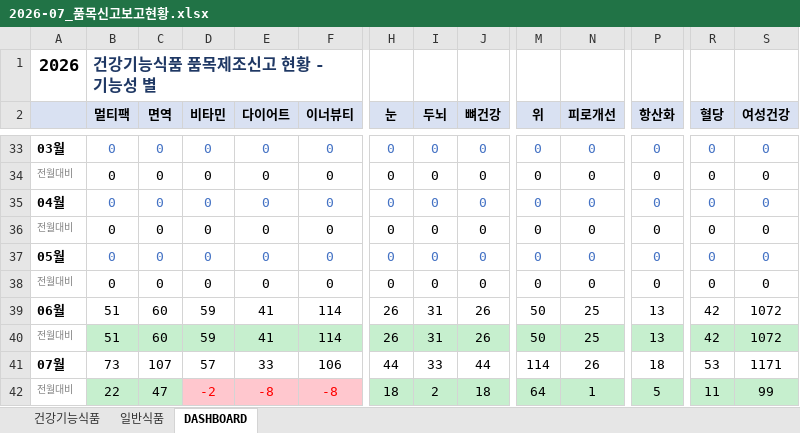
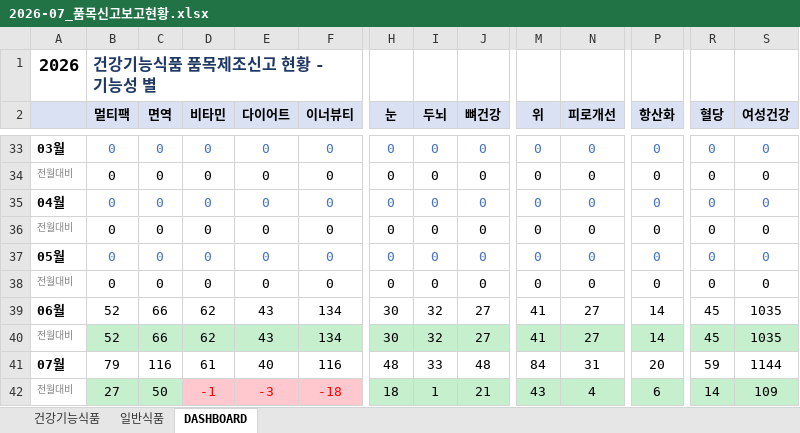
Before and after one commit to primexx98-sudo/food-product-status, an Excel workbook: output/2026-07_품목신고보고현황.xlsx, sheet DASHBOARD, drawn as a sheet; only a part is shown, gaps mark what is left out; values as stored, in another font and other column widths than the file's, no borders; removed rows and columns are numbered as before the commit, all else as after; rows hold the shown columns only; the diff covers the shown part only; the diff names each change by its address in the sheet, - before the commit and + after, or states it on an @@ line.

```diff
--- a/output/2026-07_품목신고보고현황.xlsx (sheet DASHBOARD)
+++ b/output/2026-07_품목신고보고현황.xlsx (sheet DASHBOARD)
-row 39: 06월 | 51 | 60 | 59 | 41 | 114 | 26 | 31 | 26 | 50 | 25 | 13 | 42 | 1072
-row 40: 전월대비 | 51 | 60 | 59 | 41 | 114 | 26 | 31 | 26 | 50 | 25 | 13 | 42 | 1072
+row 39: 06월 | 52 | 66 | 62 | 43 | 134 | 30 | 32 | 27 | 41 | 27 | 14 | 45 | 1035
+row 40: 전월대비 | 52 | 66 | 62 | 43 | 134 | 30 | 32 | 27 | 41 | 27 | 14 | 45 | 1035
-B41 (멀티팩): 73
+B41 (멀티팩): 79
-C41 (면역): 107
+C41 (면역): 116
-D41 (비타민): 57
+D41 (비타민): 61
-E41 (다이어트): 33
+E41 (다이어트): 40
-F41 (이너뷰티): 106
+F41 (이너뷰티): 116
-H41 (눈): 44
+H41 (눈): 48
-J41 (뼈건강): 44
+J41 (뼈건강): 48
-M41 (위): 114
+M41 (위): 84
-N41 (피로개선): 26
+N41 (피로개선): 31
-P41 (항산화): 18
+P41 (항산화): 20
-R41 (혈당): 53
+R41 (혈당): 59
-S41 (여성건강): 1171
+S41 (여성건강): 1144
-B42 (멀티팩): 22
+B42 (멀티팩): 27
-C42 (면역): 47
+C42 (면역): 50
-D42 (비타민): -2
+D42 (비타민): -1
-E42 (다이어트): -8
+E42 (다이어트): -3
-F42 (이너뷰티): -8
+F42 (이너뷰티): -18
-I42 (두뇌): 2
+I42 (두뇌): 1
-J42 (뼈건강): 18
+J42 (뼈건강): 21
-M42 (위): 64
+M42 (위): 43
-N42 (피로개선): 1
+N42 (피로개선): 4
-P42 (항산화): 5
+P42 (항산화): 6
-R42 (혈당): 11
+R42 (혈당): 14
-S42 (여성건강): 99
+S42 (여성건강): 109
```
Also changed, not shown: 32 edited cells elsewhere in this sheet, sheet 일반식품, output/2026-06_품목신고보고현황.xlsx, output/2026-08_품목신고보고현황.xlsx, 2 other files.
